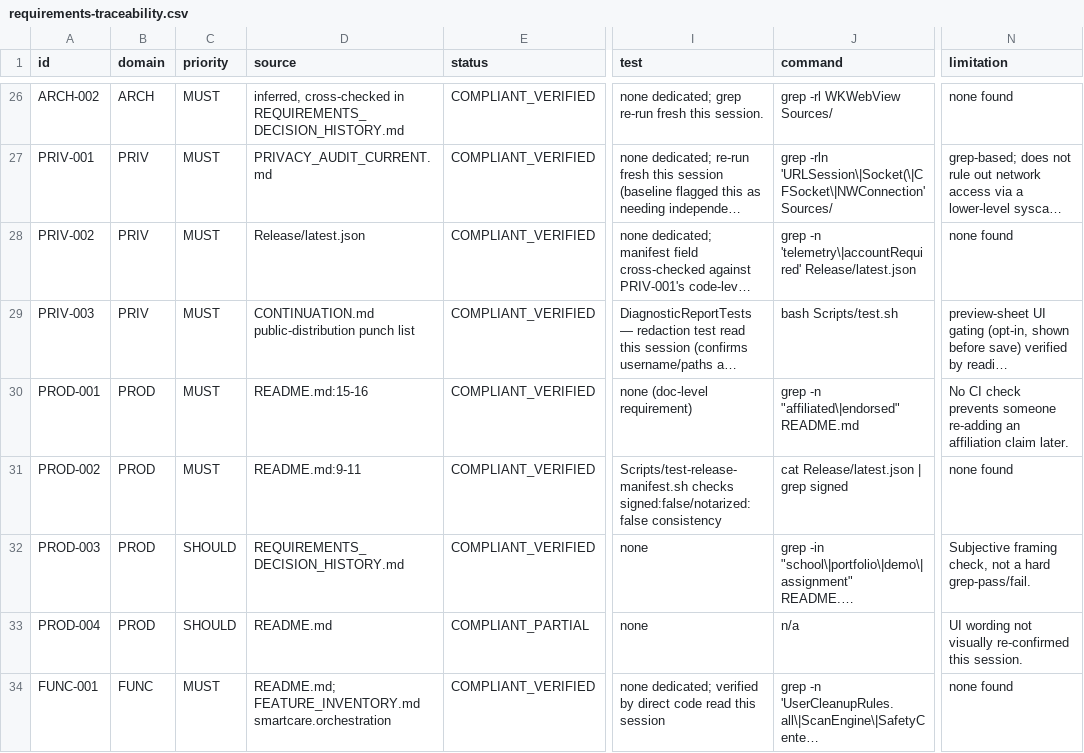
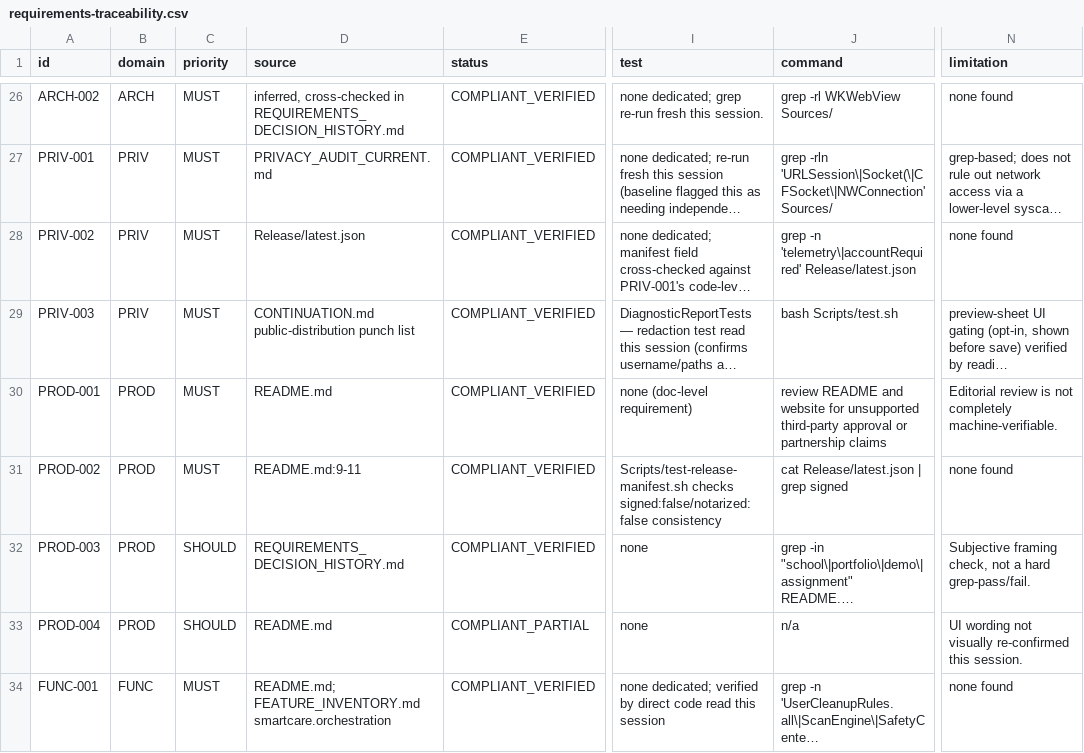
Before and after one commit to ahmetbsbnr/coretend, a CSV file: Documentation/requirements-traceability.csv, drawn as a sheet; only a part is shown, gaps mark what is left out; long unchanged cells end in …; the diff names each change by its address in the sheet, - before the commit and + after, or states it on an @@ line.

Commit message:
feat: complete CoreTend product website

```diff
--- a/Documentation/requirements-traceability.csv
+++ b/Documentation/requirements-traceability.csv
-D30 (source): README.md:15-16
+D30 (source): README.md
-J30 (command): grep -n "affiliated\|endorsed" README.md
+J30 (command): review README and website for unsupported third-party approval or partnership claims
-N30 (limitation): No CI check prevents someone re-adding an affiliation claim later.
+N30 (limitation): Editorial review is not completely machine-verifiable.
```
Also changed, not shown: 55 other files.
